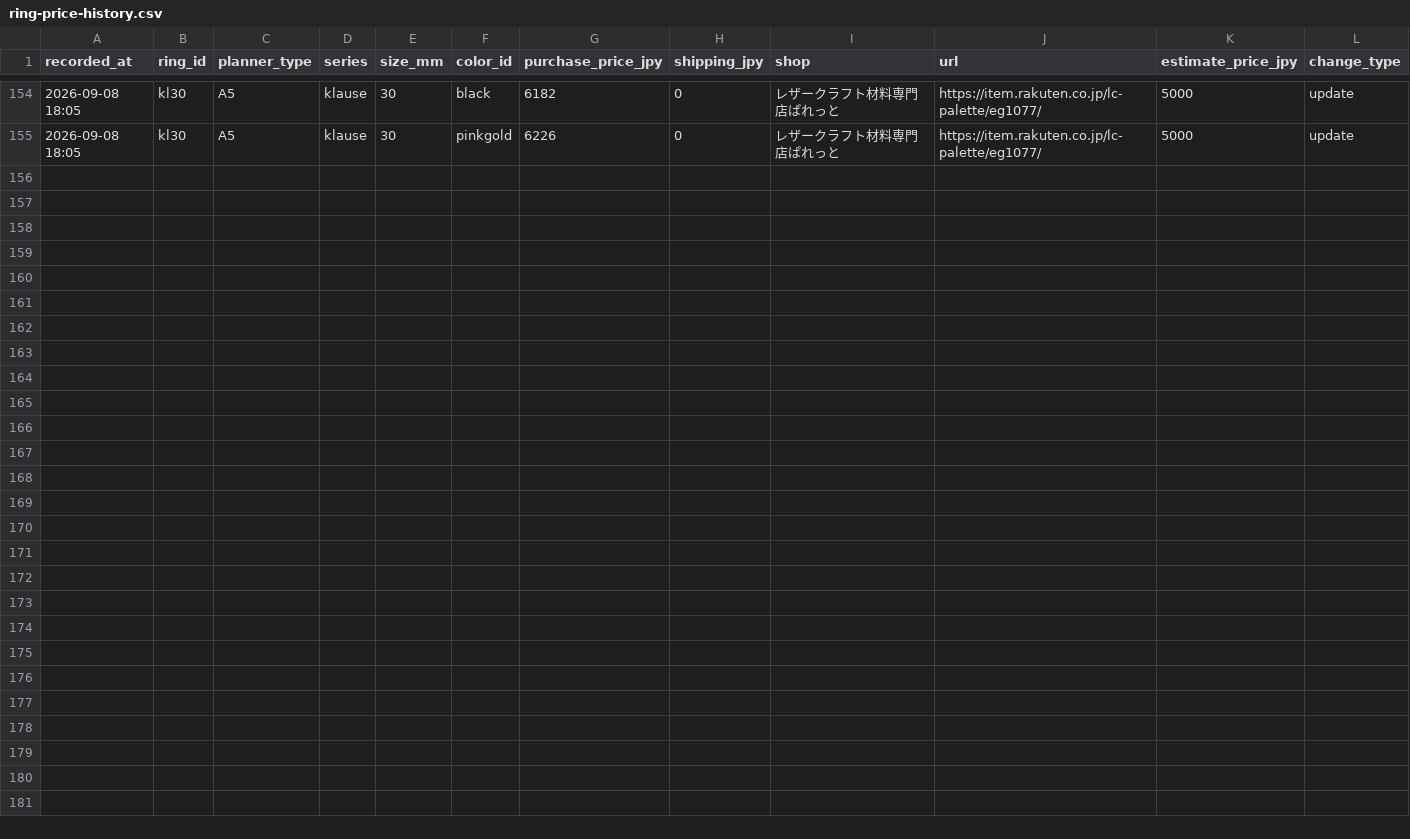
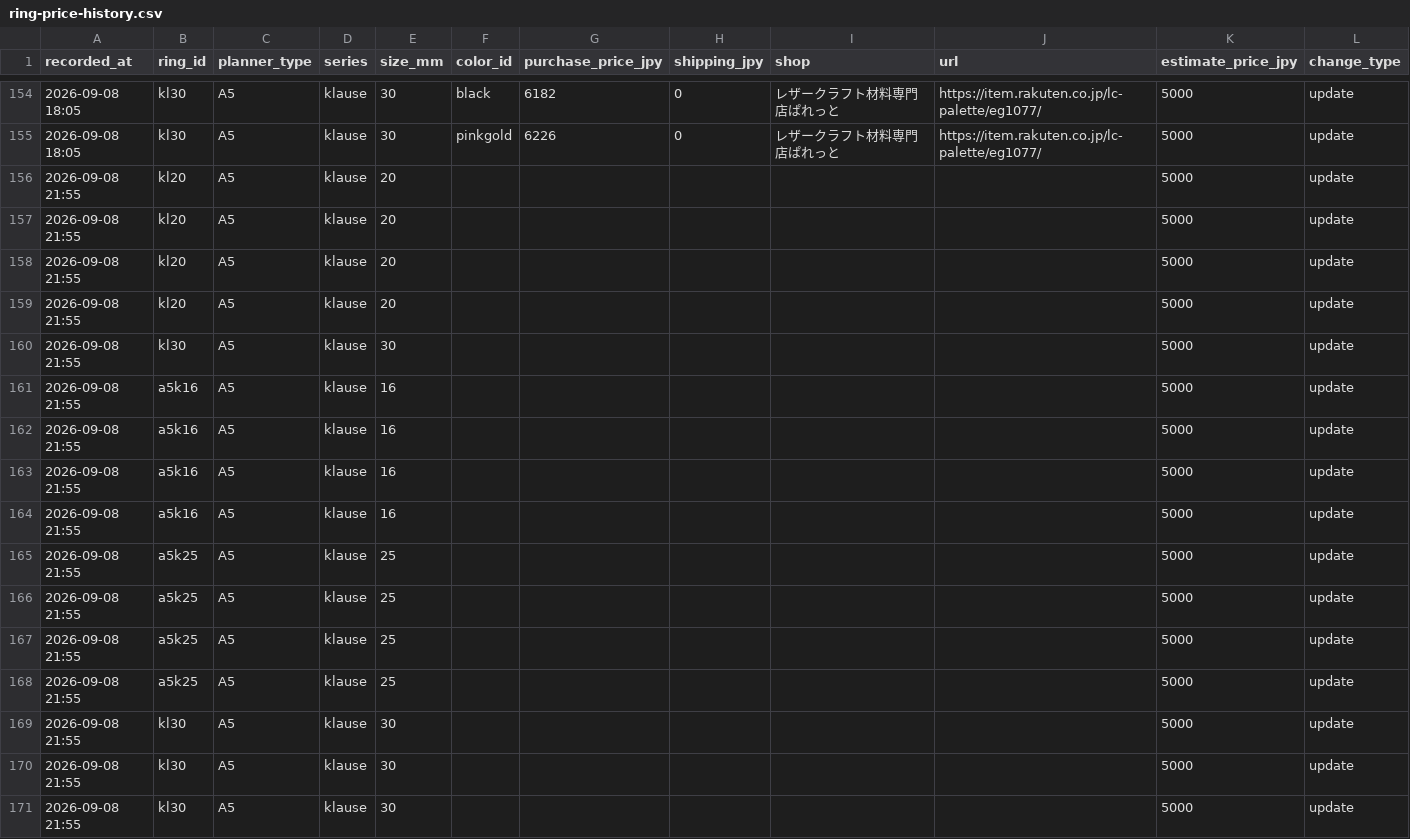
Before and after one commit to you0810jmsdf/ns-factory, a CSV file: order_estimate/ring-price-history.csv, drawn as a sheet; only a part is shown, gaps mark what is left out.

```diff
--- a/order_estimate/ring-price-history.csv
+++ b/order_estimate/ring-price-history.csv
@@ -155 +155,17 @@
 2026-09-08 18:05,kl30,A5,klause,30,pinkgold,6226,0,レザークラフト材料専門店ぱれっと,https://item.rakuten.co.jp/lc-palette/eg1077/,5000,update
+2026-09-08 21:55,kl20,A5,klause,20,,,,,,5000,update
+2026-09-08 21:55,kl20,A5,klause,20,,,,,,5000,update
+2026-09-08 21:55,kl20,A5,klause,20,,,,,,5000,update
+2026-09-08 21:55,kl20,A5,klause,20,,,,,,5000,update
+2026-09-08 21:55,kl30,A5,klause,30,,,,,,5000,update
+2026-09-08 21:55,a5k16,A5,klause,16,,,,,,5000,update
+2026-09-08 21:55,a5k16,A5,klause,16,,,,,,5000,update
+2026-09-08 21:55,a5k16,A5,klause,16,,,,,,5000,update
+2026-09-08 21:55,a5k16,A5,klause,16,,,,,,5000,update
+2026-09-08 21:55,a5k25,A5,klause,25,,,,,,5000,update
+2026-09-08 21:55,a5k25,A5,klause,25,,,,,,5000,update
+2026-09-08 21:55,a5k25,A5,klause,25,,,,,,5000,update
+2026-09-08 21:55,a5k25,A5,klause,25,,,,,,5000,update
+2026-09-08 21:55,kl30,A5,klause,30,,,,,,5000,update
+2026-09-08 21:55,kl30,A5,klause,30,,,,,,5000,update
+2026-09-08 21:55,kl30,A5,klause,30,,,,,,5000,update
```
Also changed, not shown: order_estimate/ring-price-stock.csv.
